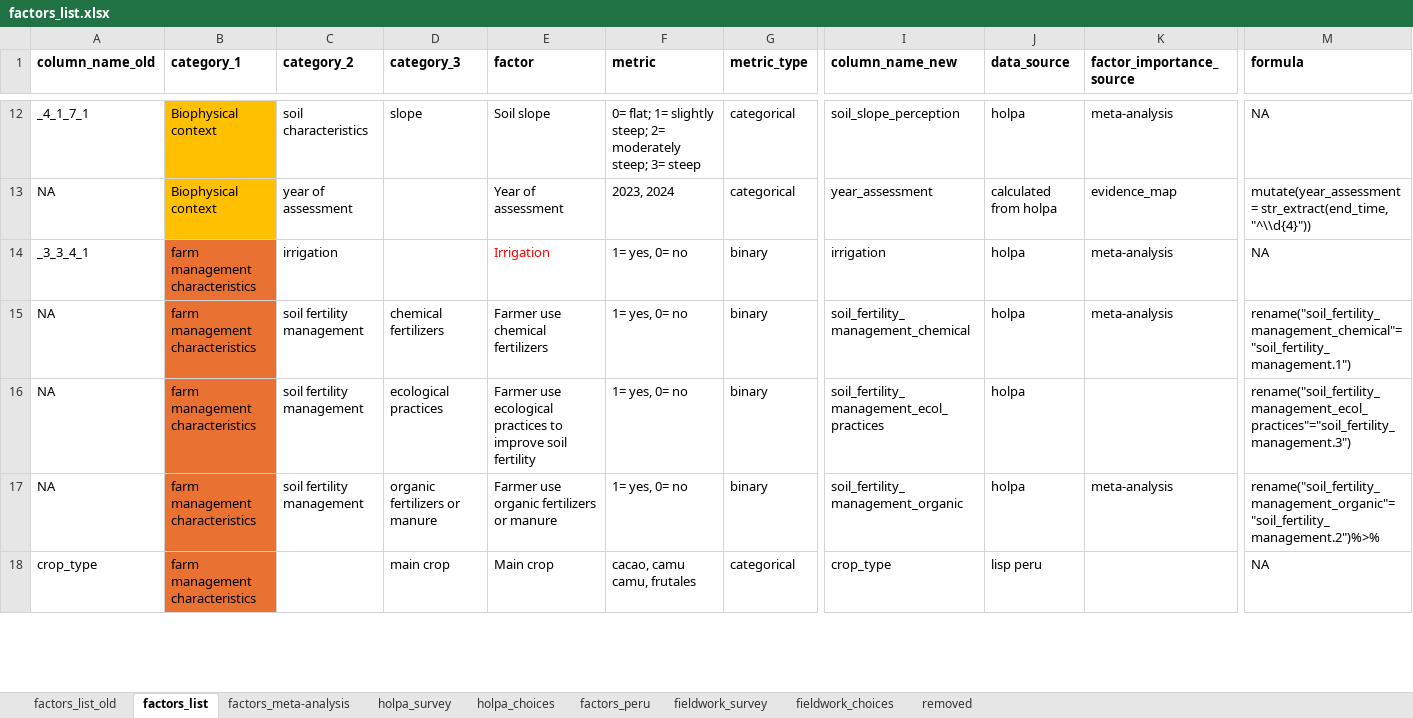
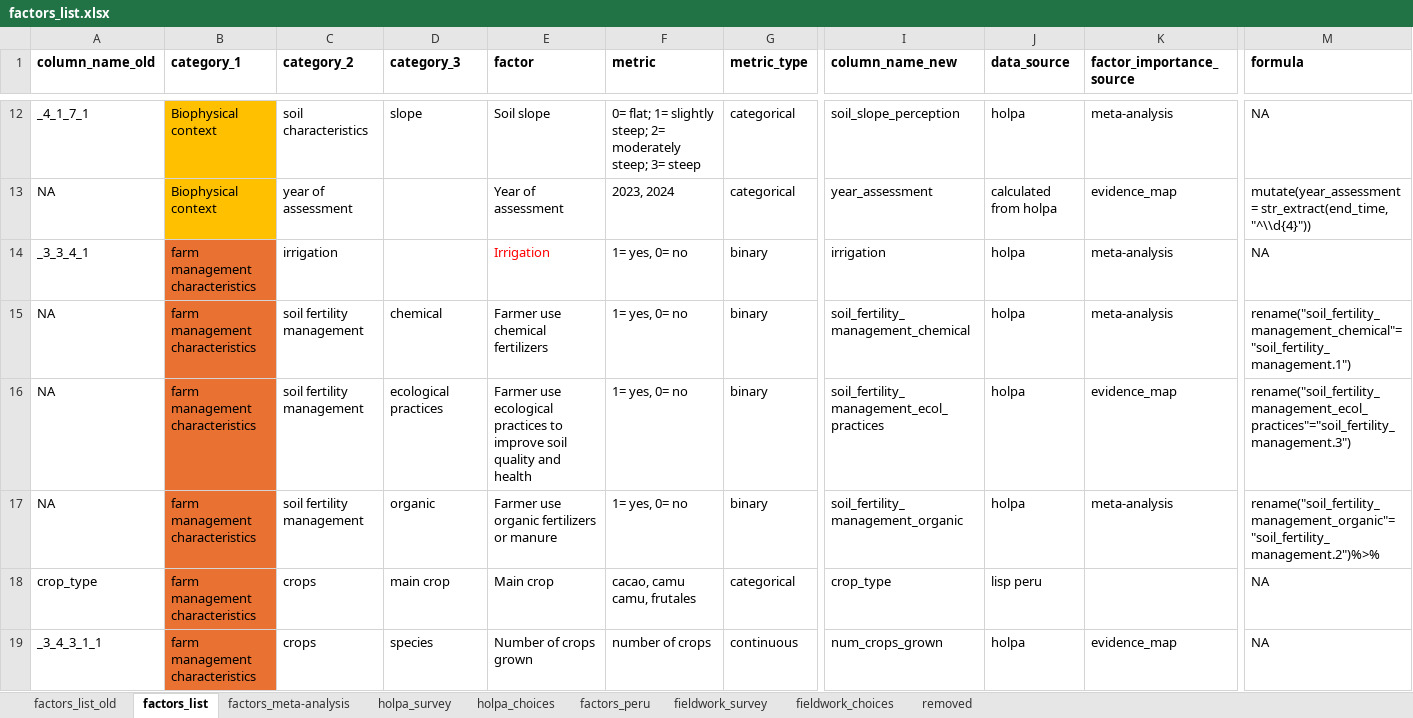
Before and after one commit to andreacsanchezb10/HOLPA_factors_influencing_adoption_dfs, an Excel workbook: factors_list.xlsx, sheet factors_list, drawn as a sheet; only a part is shown, gaps mark what is left out; values as stored, in another font and other column widths than the file's, no borders; rows hold the shown columns only; the diff covers the shown part only; the diff names each change by its address in the sheet, - before the commit and + after, or states it on an @@ line.

```diff
--- a/factors_list.xlsx (sheet factors_list)
+++ b/factors_list.xlsx (sheet factors_list)
-D15 (category_3): chemical fertilizers
+D15 (category_3): chemical
-E16 (factor): …improve soil fertility
+E16 (factor): …improve soil quality and health
-K16 (factor_importance_source): (empty)
+K16 (factor_importance_source): evidence_map
-D17 (category_3): organic fertilizers or manure
+D17 (category_3): organic
-C18 (category_2): (empty)
+C18 (category_2): crops
+row 19: _3_4_3_1_1 | farm management characteristics | crops | species | Number of crops grown | number of crops | continuous | num_crops_grown | holpa | evidence_map | NA
```
Also changed, not shown: 93 added rows, 9 removed rows, 9 moved rows, 78 edited cells and cell formats elsewhere in this sheet, sheet factors_meta-analysis, sheet factors_list_old, sheet holpa_survey, sheet holpa_choices, hidden cells, 4 other files.
